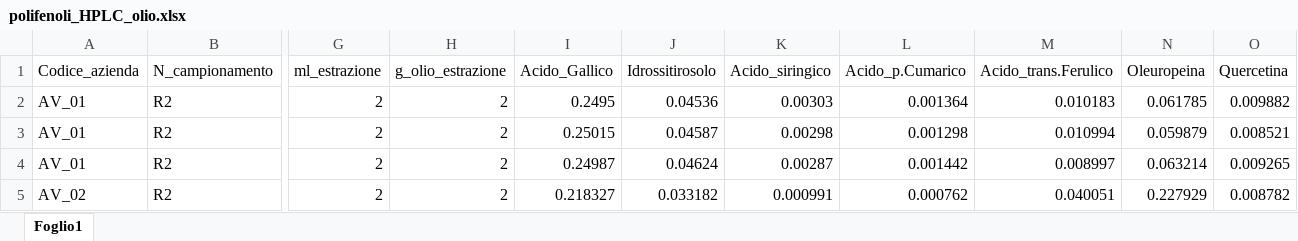
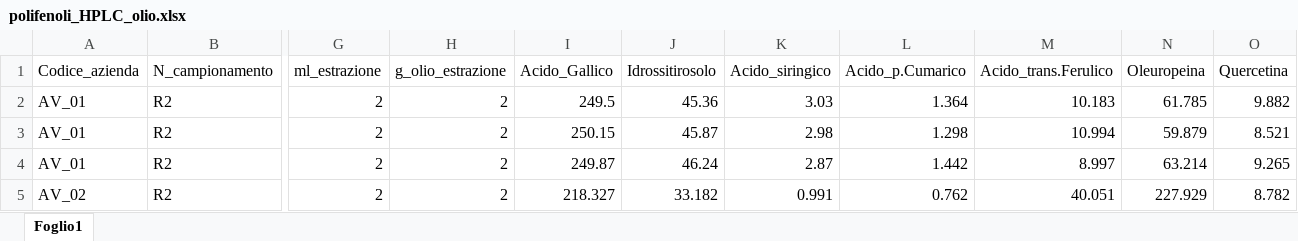
Before and after one commit to ShinyFabio/OliveHealthR, an Excel workbook: data-raw/polifenoli/2020/polifenoli_HPLC_olio.xlsx, sheet Foglio1, drawn as a sheet; only a part is shown, gaps mark what is left out; values as stored, in another font and other column widths than the file's, no borders; the diff covers the shown part only; the diff names each change by its address in the sheet, - before the commit and + after, or states it on an @@ line.

```diff
--- a/data-raw/polifenoli/2020/polifenoli_HPLC_olio.xlsx (sheet Foglio1)
+++ b/data-raw/polifenoli/2020/polifenoli_HPLC_olio.xlsx (sheet Foglio1)
-I2 (Acido_Gallico): 0.2495
+I2 (Acido_Gallico): 249.5
-J2 (Idrossitirosolo): 0.04536
+J2 (Idrossitirosolo): 45.36
-K2 (Acido_siringico): 0.00303
+K2 (Acido_siringico): 3.03
-L2 (Acido_p.Cumarico): 0.001364
+L2 (Acido_p.Cumarico): 1.364
-M2 (Acido_trans.Ferulico): 0.010183
+M2 (Acido_trans.Ferulico): 10.183
-N2 (Oleuropeina): 0.061785
+N2 (Oleuropeina): 61.785
-O2 (Quercetina): 0.009882
+O2 (Quercetina): 9.882
-I3 (Acido_Gallico): 0.25015
+I3 (Acido_Gallico): 250.15
-J3 (Idrossitirosolo): 0.04587
+J3 (Idrossitirosolo): 45.87
-K3 (Acido_siringico): 0.00298
+K3 (Acido_siringico): 2.98
-L3 (Acido_p.Cumarico): 0.001298
+L3 (Acido_p.Cumarico): 1.298
-M3 (Acido_trans.Ferulico): 0.010994
+M3 (Acido_trans.Ferulico): 10.994
-N3 (Oleuropeina): 0.059879
+N3 (Oleuropeina): 59.879
-O3 (Quercetina): 0.008521
+O3 (Quercetina): 8.521
-I4 (Acido_Gallico): 0.24987
+I4 (Acido_Gallico): 249.87
-J4 (Idrossitirosolo): 0.04624
+J4 (Idrossitirosolo): 46.24
-K4 (Acido_siringico): 0.00287
+K4 (Acido_siringico): 2.87
-L4 (Acido_p.Cumarico): 0.001442
+L4 (Acido_p.Cumarico): 1.442
-M4 (Acido_trans.Ferulico): 0.008997
+M4 (Acido_trans.Ferulico): 8.997
-N4 (Oleuropeina): 0.063214
+N4 (Oleuropeina): 63.214
-O4 (Quercetina): 0.009265
+O4 (Quercetina): 9.265
-I5 (Acido_Gallico): 0.218327
+I5 (Acido_Gallico): 218.327
-J5 (Idrossitirosolo): 0.033182
+J5 (Idrossitirosolo): 33.182
-K5 (Acido_siringico): 0.000991
+K5 (Acido_siringico): 0.991
-L5 (Acido_p.Cumarico): 0.000762
+L5 (Acido_p.Cumarico): 0.762
-M5 (Acido_trans.Ferulico): 0.040051
+M5 (Acido_trans.Ferulico): 40.051
-N5 (Oleuropeina): 0.227929
+N5 (Oleuropeina): 227.929
-O5 (Quercetina): 0.008782
+O5 (Quercetina): 8.782
```
Also changed, not shown: 9 added rows and 393 edited cells elsewhere in this sheet, data-raw/polifenoli/2020/polifenoli_HPLC_posa.xlsx, 4 other files.
